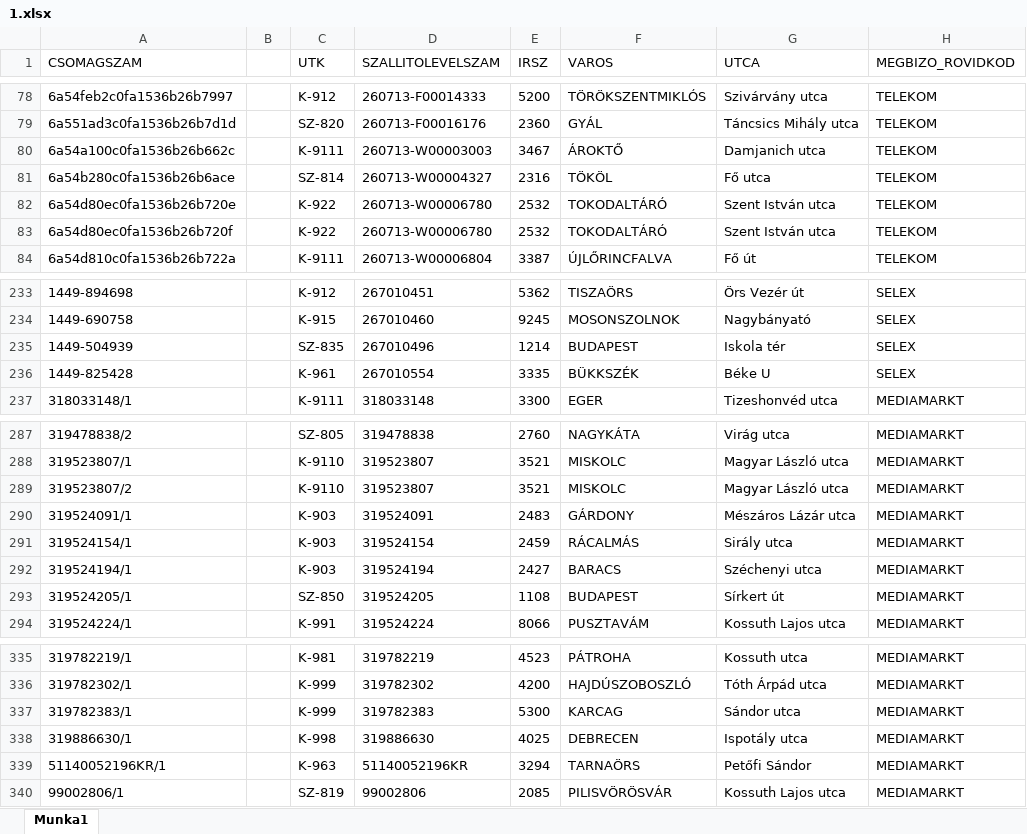
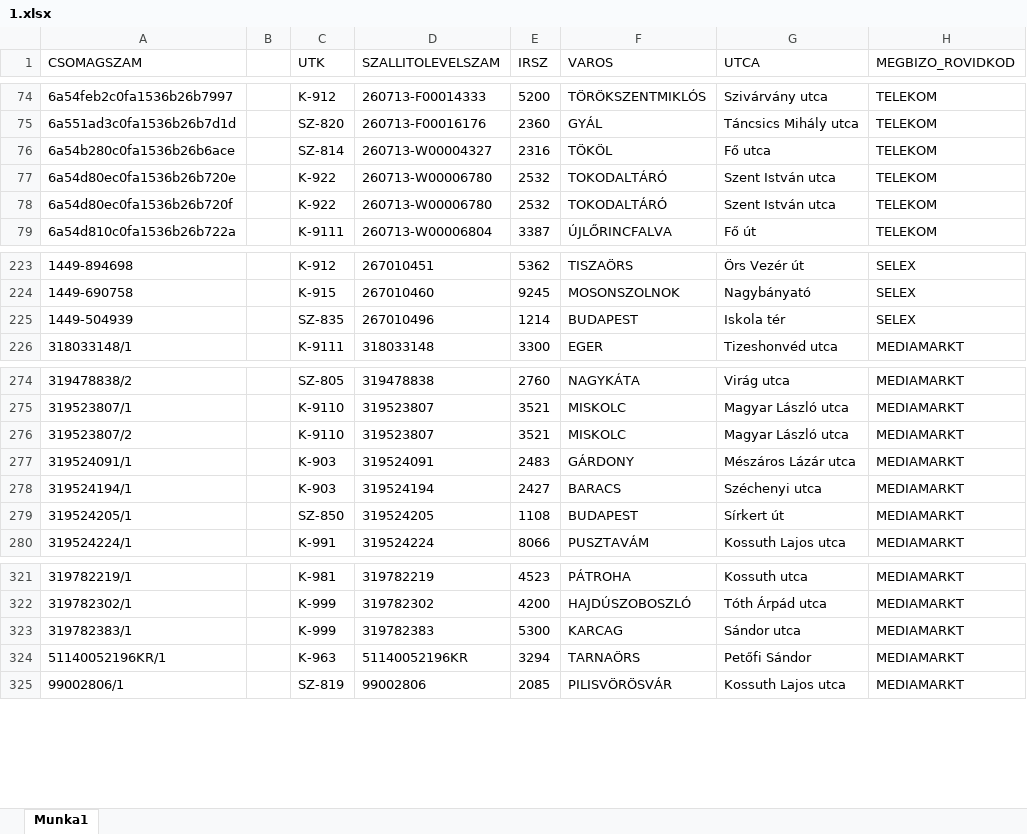
Before and after one commit to hunyadvariarmin/kodkereso-pwa, an Excel workbook: 1.xlsx, sheet Munka1, drawn as a sheet; only a part is shown, gaps mark what is left out; values as stored, in another font and other column widths than the file's, no borders; the diff covers the shown part only; the diff names each change by its address in the sheet, - before the commit and + after, or states it on an @@ line.

```diff
--- a/1.xlsx (sheet Munka1)
+++ b/1.xlsx (sheet Munka1)
-row 80: 6a54a100c0fa1536b26b662c |  | K-9111 | 260713-W00003003 | 3467 | ÁROKTŐ | Damjanich utca | TELEKOM
-row 236: 1449-825428 |  | K-961 | 267010554 | 3335 | BÜKKSZÉK | Béke U | SELEX
-row 291: 319524154/1 |  | K-903 | 319524154 | 2459 | RÁCALMÁS | Sirály utca | MEDIAMARKT
-row 338: 319886630/1 |  | K-998 | 319886630 | 4025 | DEBRECEN | Ispotály utca | MEDIAMARKT
```
Also changed, not shown: 11 removed rows elsewhere in this sheet.
